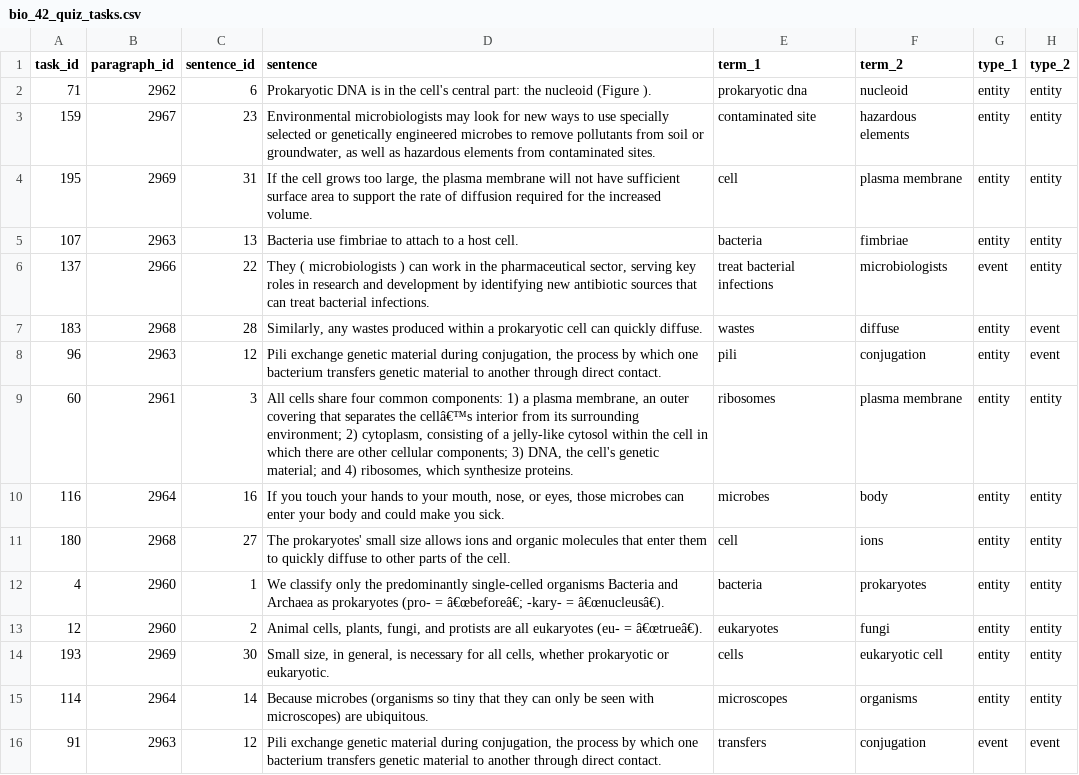
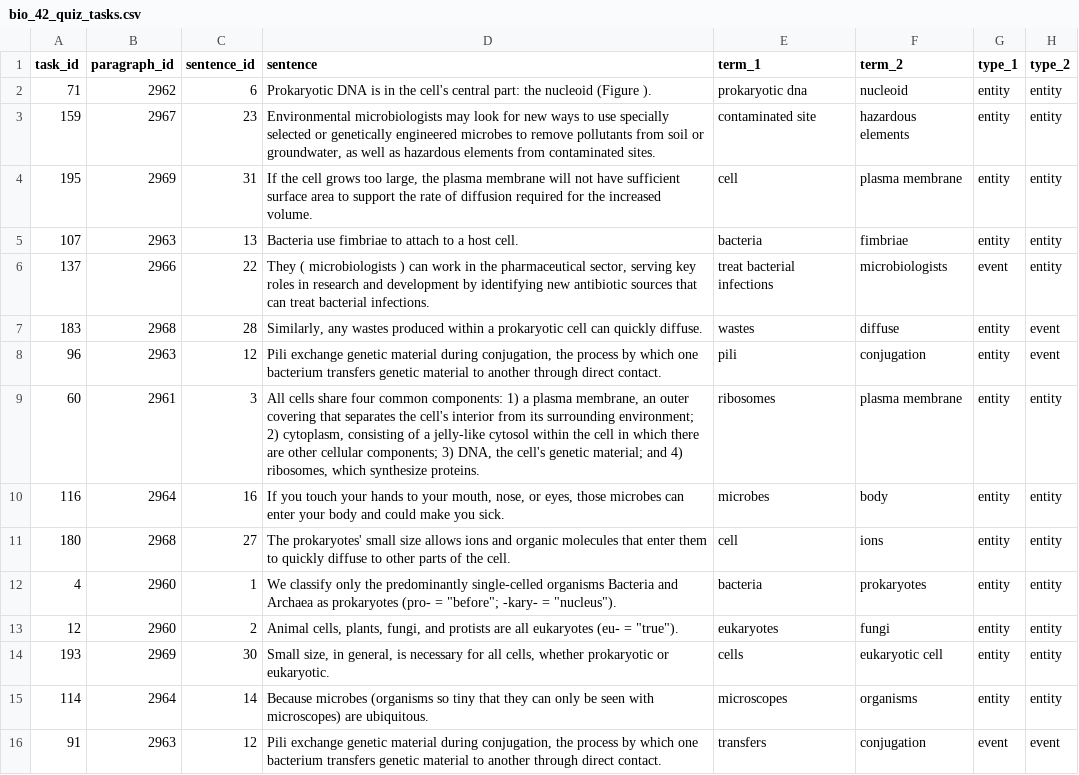
Before and after one commit to openstax/research-wrst, a CSV file: textbook_data/bio_42/bio_42_quiz_tasks.csv, drawn as a sheet; only a part is shown; the diff names each change by its address in the sheet, - before the commit and + after, or states it on an @@ line.

Commit message:
fixed bio questions again

```diff
--- a/textbook_data/bio_42/bio_42_quiz_tasks.csv
+++ b/textbook_data/bio_42/bio_42_quiz_tasks.csv
-D9 (sentence): …separates the cellâ€™s interior from…
+D9 (sentence): …separates the cell's interior from…
-D12 (sentence): …(pro- = â€œbeforeâ€; -kary- = â€œnucleusâ€).
+D12 (sentence): …(pro- = "before"; -kary- = "nucleus").
-D13 (sentence): …(eu- = â€œtrueâ€).
+D13 (sentence): …(eu- = "true").
```
